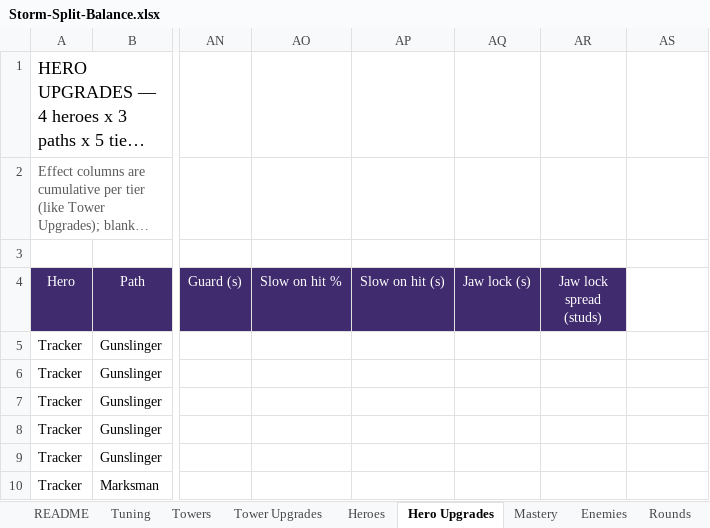
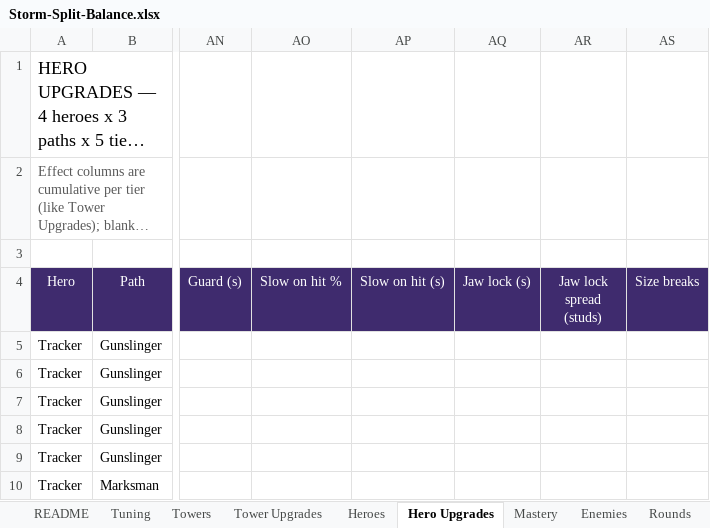
Before and after one commit to BigJover/storm-split, an Excel workbook: Storm-Split-Balance.xlsx, sheet Hero Upgrades, drawn as a sheet; only a part is shown, gaps mark what is left out; long unchanged cells end in …; values as stored, in another font and other column widths than the file's, no borders; the diff names each change by its address in the sheet, - before the commit and + after, or states it on an @@ line.

```diff
--- a/Storm-Split-Balance.xlsx (sheet Hero Upgrades)
+++ b/Storm-Split-Balance.xlsx (sheet Hero Upgrades)
-AS4: (empty)
+AS4: Size breaks
-AS4 fill: none
+AS4 fill: #3F2B6E
```
Also changed, not shown: sheet Tower Upgrades, sheet Tuning, sheet Enemies, 13 other files.
